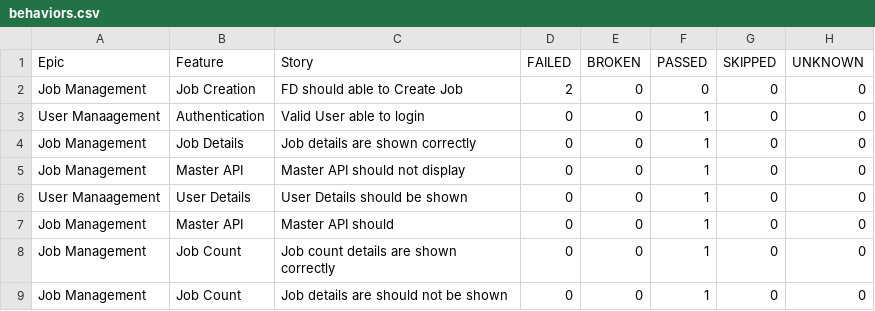
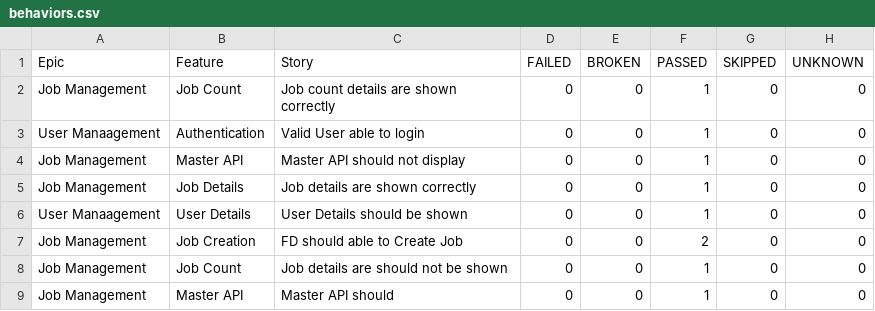
Before and after one commit to sailesh123kumar/PhoenixTestAutomationFramework, a CSV file: data/behaviors.csv, drawn as a sheet.

```diff
--- a/data/behaviors.csv
+++ b/data/behaviors.csv
@@ -1,9 +1,9 @@
 "Epic","Feature","Story","FAILED","BROKEN","PASSED","SKIPPED","UNKNOWN"
-"Job Management","Job Creation","FD should able to Create Job","2","0","0","0","0"
+"Job Management","Job Count","Job count details are shown correctly","0","0","1","0","0"
 "User Manaagement","Authentication","Valid User able to login","0","0","1","0","0"
+"Job Management","Master API","Master API should not display","0","0","1","0","0"
 "Job Management","Job Details","Job details are shown correctly","0","0","1","0","0"
-"Job Management","Master API","Master API should not display","0","0","1","0","0"
 "User Manaagement","User Details","User Details should be shown","0","0","1","0","0"
+"Job Management","Job Creation","FD should able to Create Job","0","0","2","0","0"
+"Job Management","Job Count","Job details are should not be shown","0","0","1","0","0"
 "Job Management","Master API","Master API should","0","0","1","0","0"
-"Job Management","Job Count","Job count details are shown correctly","0","0","1","0","0"
-"Job Management","Job Count","Job details are should not be shown","0","0","1","0","0"
```
Also changed, not shown: data/suites.csv, 56 other files.
